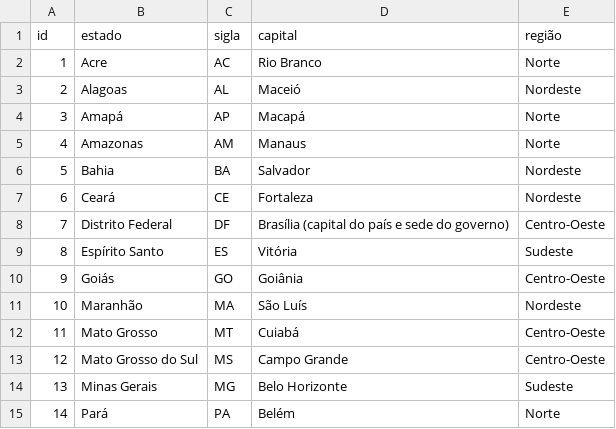
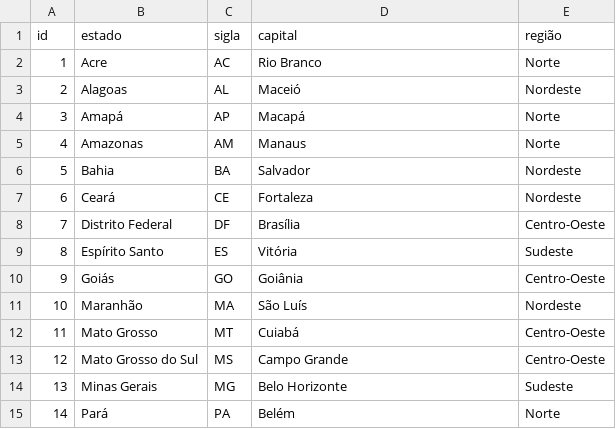
Before and after one commit to t-yaakov/estados-brasil, a CSV file: csv/estados-siglas-capitais-regioes.csv (was estados.csv), drawn as a sheet; only a part is shown.

```diff
--- a/estados.csv
+++ b/csv/estados-siglas-capitais-regioes.csv
@@ -7,3 +7,3 @@ id,estado,sigla,capital,região
 6,Ceará,CE,Fortaleza,Nordeste
-7,Distrito Federal,DF,Brasília (capital do país e sede do governo),Centro-Oeste
+7,Distrito Federal,DF,Brasília,Centro-Oeste
 8,Espírito Santo,ES,Vitória,Sudeste
```
Also changed, not shown: 2 other files.
